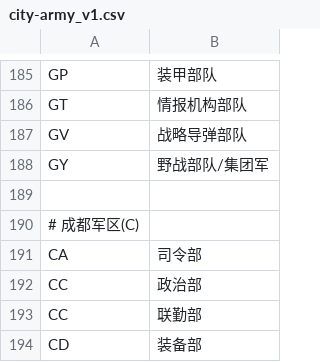
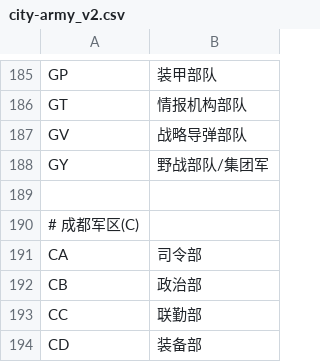
Before and after one commit to parkingwang/go-vna, a CSV file: data/city-army_v2.csv (was data/city-army_v1.csv), drawn as a sheet; only a part is shown, gaps mark what is left out; the diff covers the shown part only.

```diff
--- a/data/city-army_v1.csv
+++ b/data/city-army_v2.csv
@@ -191,3 +191,3 @@ GY,野战部队/集团军
 CA,司令部
-CC,政治部
+CB,政治部
 CC,联勤部
```
Also changed, not shown: 5 edited cells elsewhere in this file.
